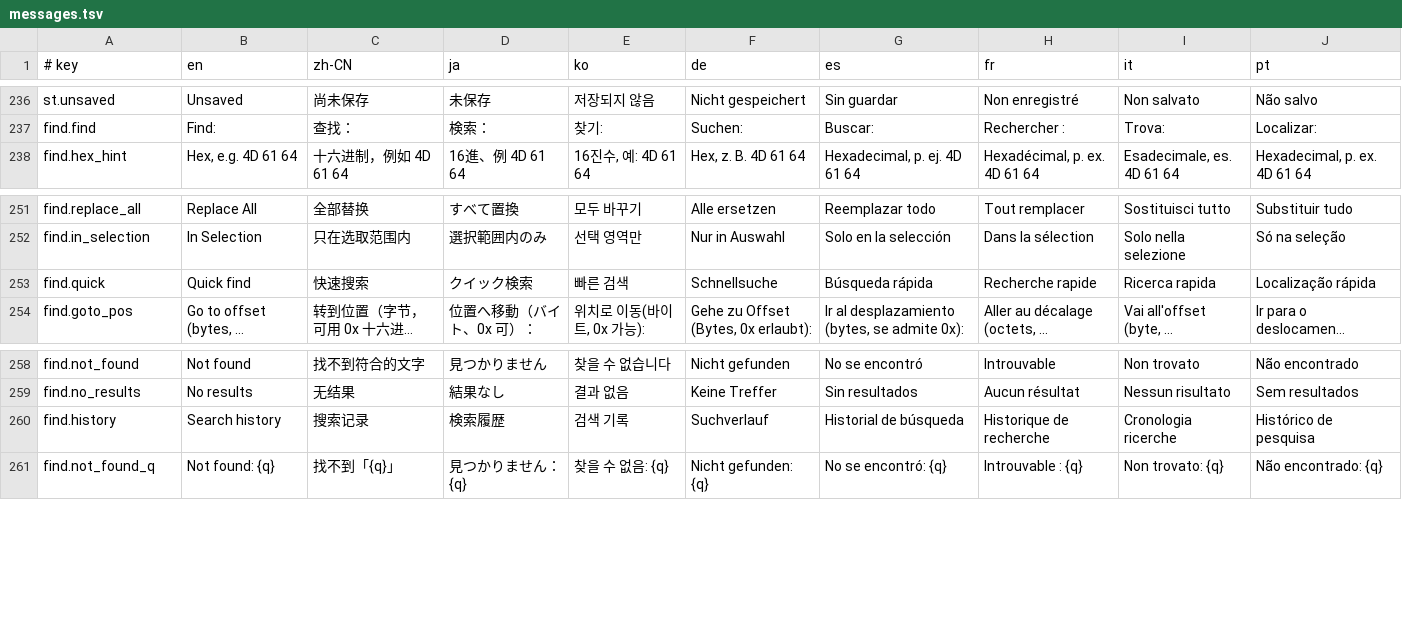
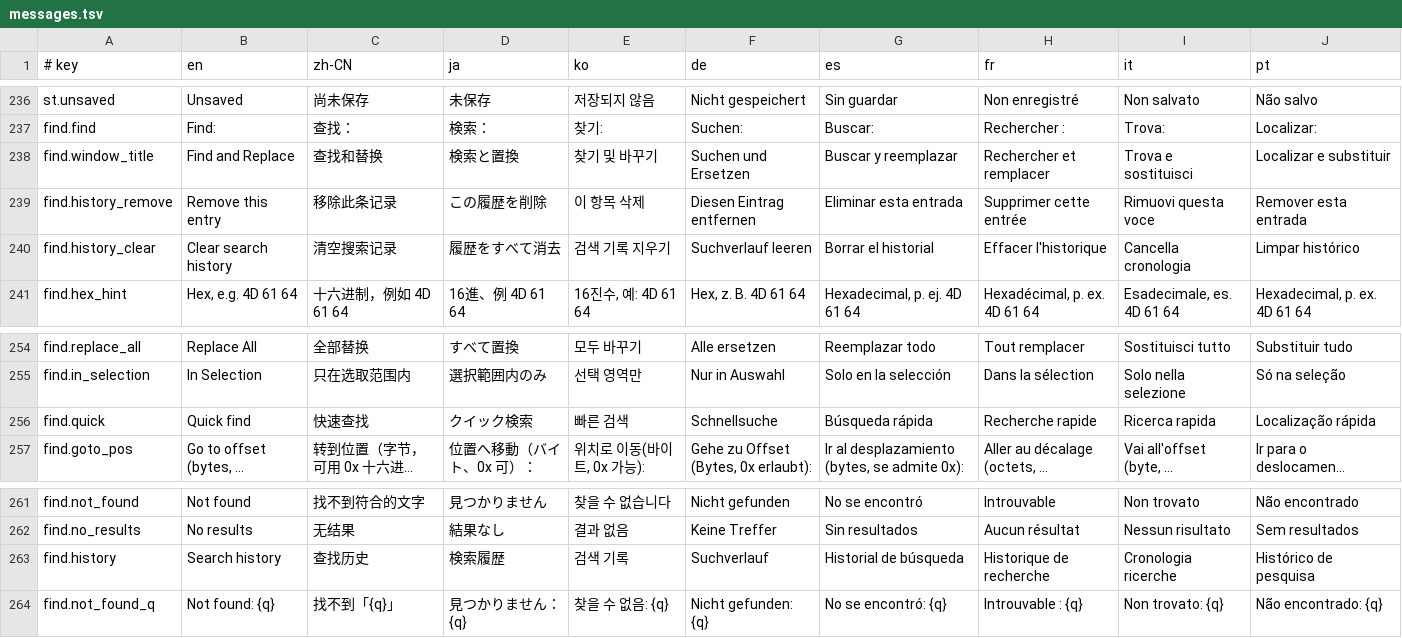
Before and after one commit to tenyi/MadEdit, a TSV file: assets/i18n/messages.tsv, drawn as a sheet; only a part is shown, gaps mark what is left out; long unchanged cells end in …; addresses are those after the commit; the diff names each change by its address in the sheet, - before the commit and + after, or states it on an @@ line.

```diff
--- a/assets/i18n/messages.tsv
+++ b/assets/i18n/messages.tsv
+row 238: find.window_title | Find and Replace | 查找和替换 | 検索と置換 | 찾기 및 바꾸기 | Suchen und Ersetzen | Buscar y reemplazar | Rechercher et remplacer | Trova e sostituisci | Localizar e substituir
+row 239: find.history_remove | Remove this entry | 移除此条记录 | この履歴を削除 | 이 항목 삭제 | Diesen Eintrag entfernen | Eliminar esta entrada | Supprimer cette entrée | Rimuovi questa voce | Remover esta entrada
+row 240: find.history_clear | Clear search history | 清空搜索记录 | 履歴をすべて消去 | 검색 기록 지우기 | Suchverlauf leeren | Borrar el historial | Effacer l'historique | Cancella cronologia | Limpar histórico
-C256 (zh-CN): 快速搜索
+C256 (zh-CN): 快速查找
-C263 (zh-CN): 搜索记录
+C263 (zh-CN): 查找历史
```
Also changed, not shown: 6 other files.
